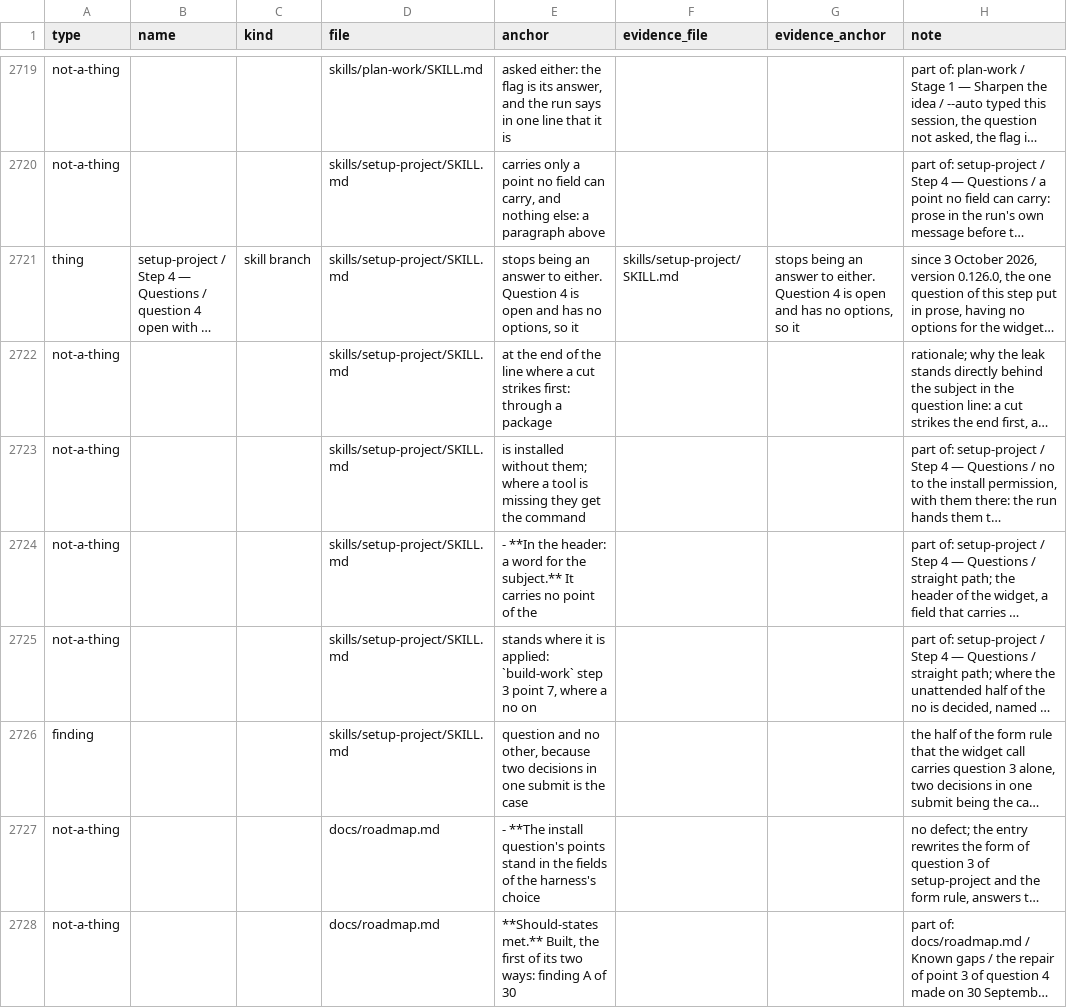
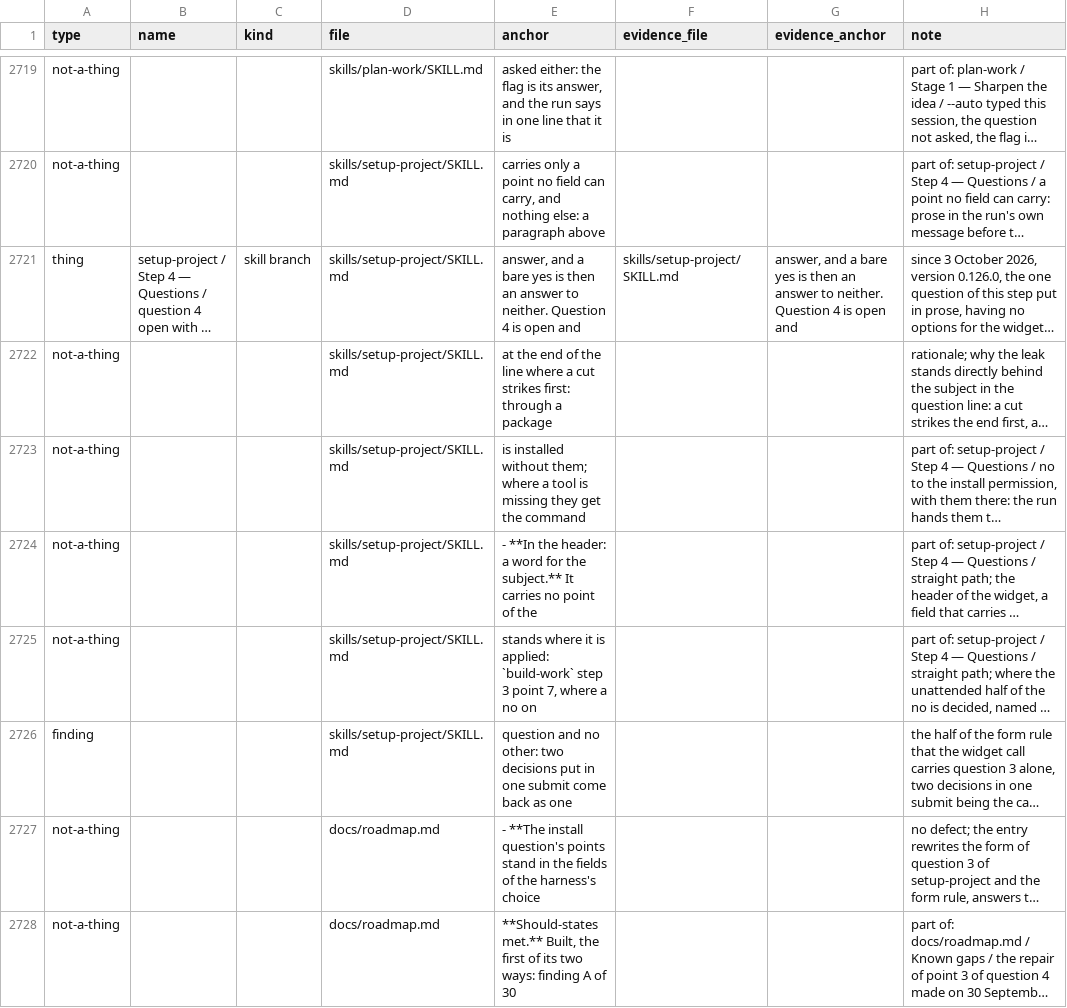
Before and after one commit to jayjay-create/claude-devloop, a TSV file: docs/stock-take.tsv, drawn as a sheet; only a part is shown, gaps mark what is left out; long unchanged cells end in …; the diff names each change by its address in the sheet, - before the commit and + after, or states it on an @@ line.

```diff
--- a/docs/stock-take.tsv
+++ b/docs/stock-take.tsv
-E2721 (anchor): stops being an answer to either. Question 4 is open and has no options, so it
+E2721 (anchor): answer, and a bare yes is then an answer to neither. Question 4 is open and
-G2721 (evidence_anchor): stops being an answer to either. Question 4 is open and has no options, so it
+G2721 (evidence_anchor): answer, and a bare yes is then an answer to neither. Question 4 is open and
-E2726 (anchor): …and no other, because two decisions in one submit is the case
+E2726 (anchor): …and no other: two decisions put in one submit come back as one
```
Also changed, not shown: 2 other files.
